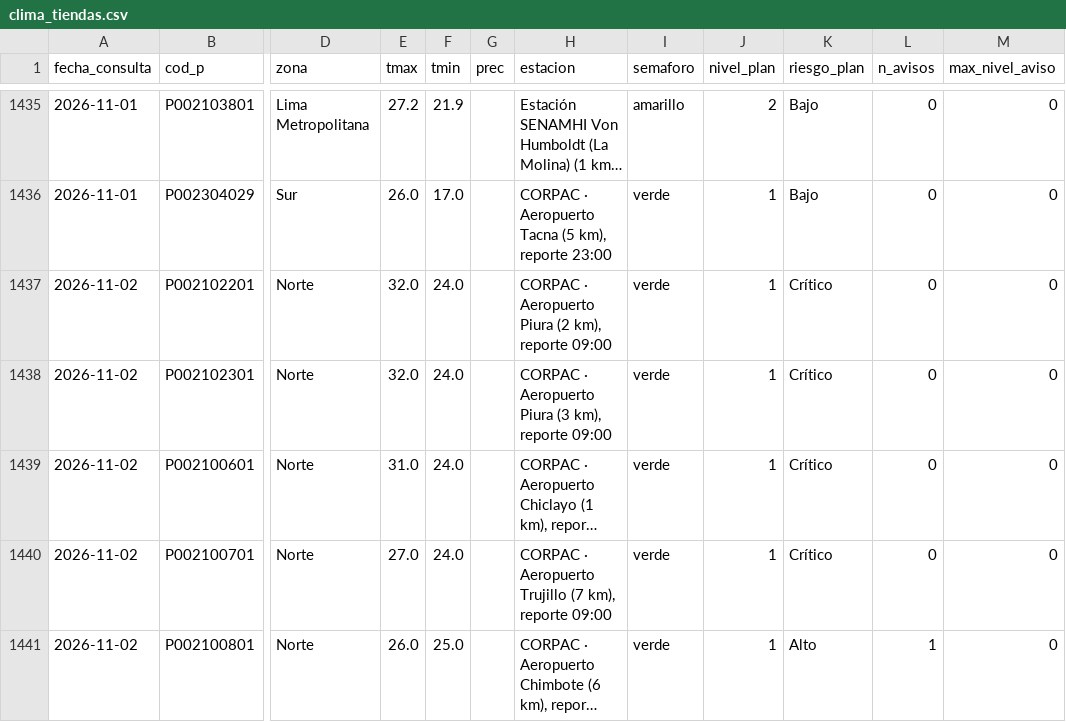
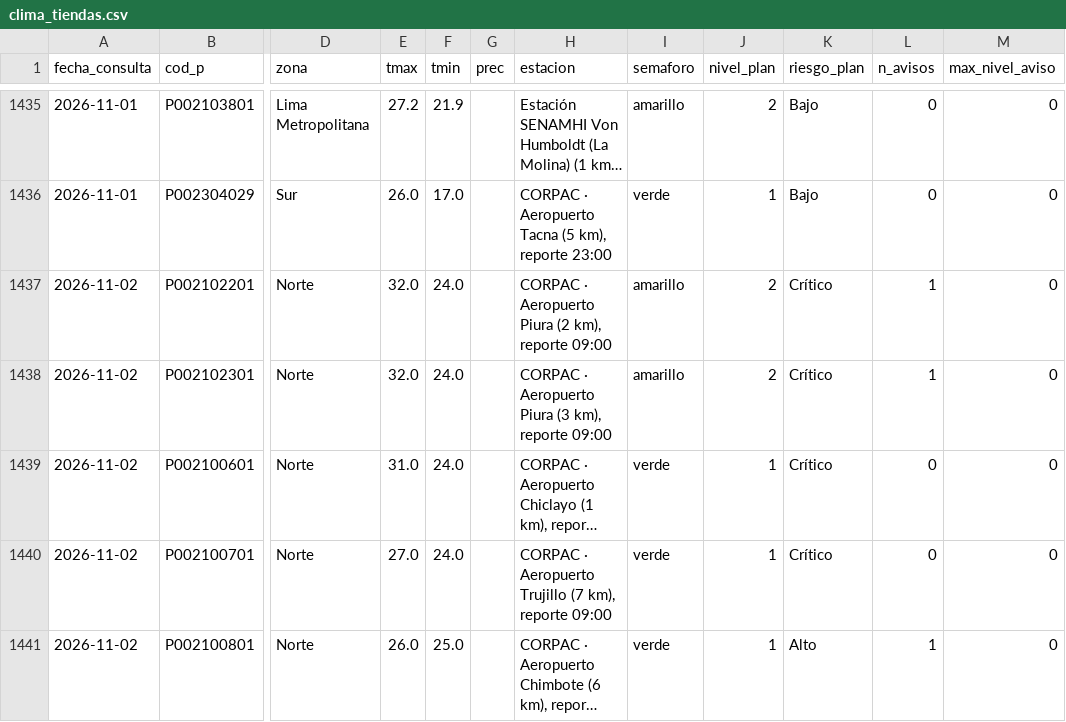
Before and after one commit to rodrigo51200-tech/monitor-fen, a CSV file: historial/clima_tiendas.csv, drawn as a sheet; only a part is shown, gaps mark what is left out; long unchanged cells end in …; the diff names each change by its address in the sheet, - before the commit and + after, or states it on an @@ line.

```diff
--- a/historial/clima_tiendas.csv
+++ b/historial/clima_tiendas.csv
-I1437:I1438 (semaforo): verde
+I1437:I1438 (semaforo): amarillo
-J1437:J1438 (nivel_plan): 1
+J1437:J1438 (nivel_plan): 2
-L1437:L1438 (n_avisos): 0
+L1437:L1438 (n_avisos): 1
```
Also changed, not shown: historial/garua_pronostico.csv, 5 other files.
